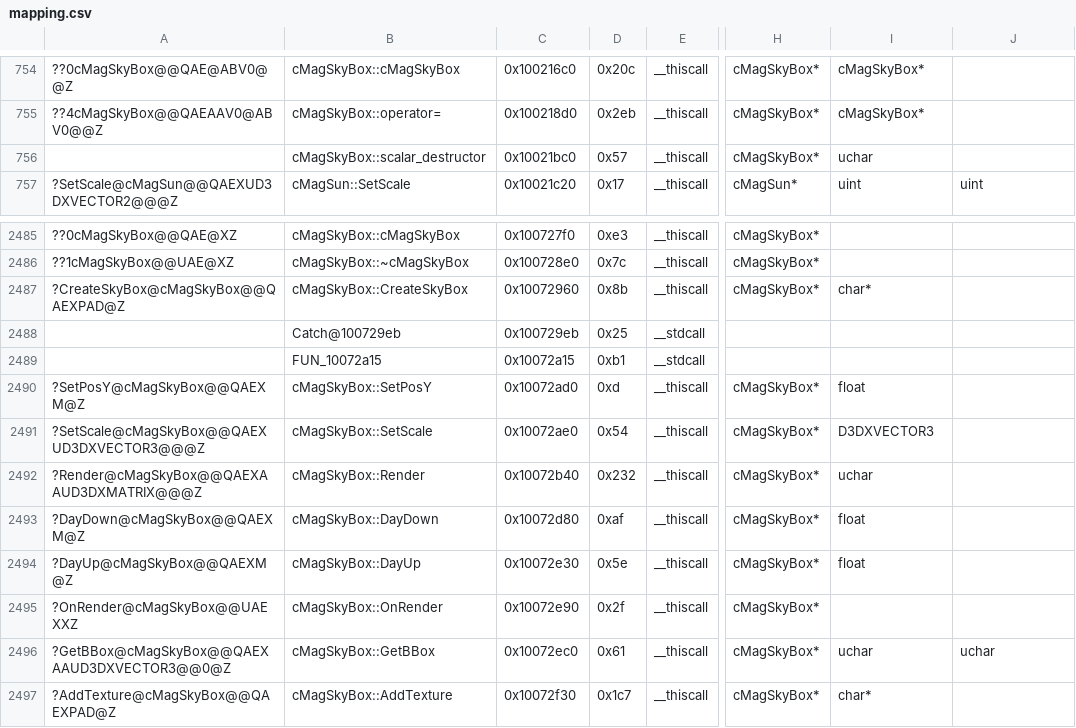
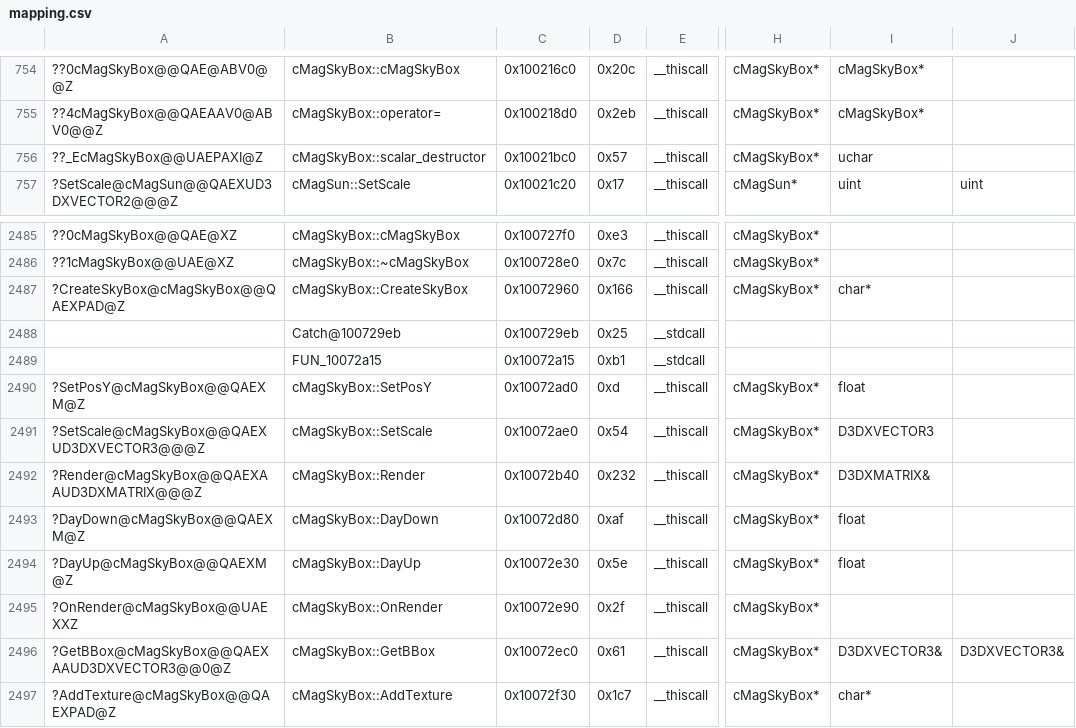
Before and after one commit to regratka/mkp, a CSV file: config/me2/mapping.csv, drawn as a sheet; only a part is shown, gaps mark what is left out; the diff covers the shown part only; the diff names each change by its address in the sheet, - before the commit and + after, or states it on an @@ line.

```diff
--- a/config/me2/mapping.csv
+++ b/config/me2/mapping.csv
-A756: (empty)
+A756: ??_EcMagSkyBox@@UAEPAXI@Z
-D2487: 0x8b
+D2487: 0x166
-I2492: uchar
+I2492: D3DXMATRIX&
-I2496: uchar
+I2496: D3DXVECTOR3&
-J2496: uchar
+J2496: D3DXVECTOR3&
```
Also changed, not shown: 1 added row, 4 removed rows and 4 edited cells elsewhere in this file, 5 other files.
